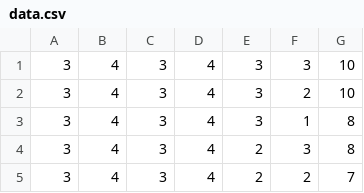
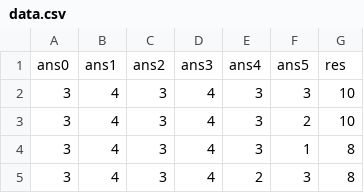
Before and after one commit to tiunov2008/DreminProject, a CSV file: dreminproject/dreminproject/data.csv, drawn as a sheet; only a part is shown; the shorter side is filled out with more unchanged rows; the diff names each change by its address in the sheet, - before the commit and + after, or states it on an @@ line.

```diff
--- a/dreminproject/dreminproject/data.csv
+++ b/dreminproject/dreminproject/data.csv
+row 1: ans0 | ans1 | ans2 | ans3 | ans4 | ans5 | res
```
Also changed, not shown: 6 other files.
